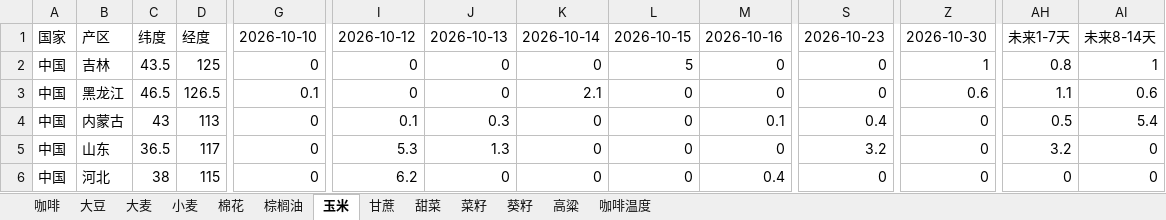
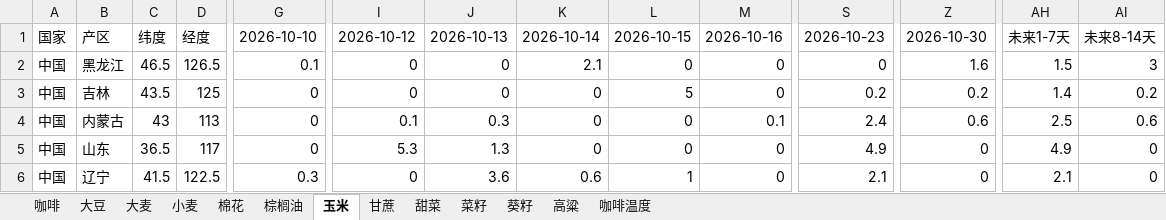
Before and after one commit to 2368846312-oss/ag-weather, an Excel workbook: 全球农产品降水数据_最新.xlsx, sheet 玉米, drawn as a sheet; only a part is shown, gaps mark what is left out; values as stored, in another font and other column widths than the file's, no cell formats; removed rows and columns are numbered as before the commit, all else as after; rows hold the shown columns only; the diff covers the shown part only; the diff names each change by its address in the sheet, - before the commit and + after, or states it on an @@ line.

```diff
--- a/全球农产品降水数据_最新.xlsx (sheet 玉米)
+++ b/全球农产品降水数据_最新.xlsx (sheet 玉米)
+row 2: 中国 | 黑龙江 | 46.5 | 126.5 | 0.1 | 0 | 0 | 2.1 | 0 | 0 | 0 | 1.6 | 1.5 | 3
-S3: 0
+S3: 0.2
-Z3: 1
+Z3: 0.2
-AH3: 0.8
+AH3: 1.4
-AI3: 1
+AI3: 0.2
-row 3: 中国 | 黑龙江 | 46.5 | 126.5 | 0.1 | 0 | 0 | 2.1 | 0 | 0 | 0 | 0.6 | 1.1 | 0.6
-S4: 0.4
+S4: 2.4
-Z4: 0
+Z4: 0.6
-AH4: 0.5
+AH4: 2.5
-AI4: 5.4
+AI4: 0.6
-S5: 3.2
+S5: 4.9
-AH5: 3.2
+AH5: 4.9
-B6: 河北
+B6: 辽宁
-C6: 38
+C6: 41.5
-D6: 115
+D6: 122.5
-G6: 0
+G6: 0.3
-I6: 6.2
+I6: 0
-J6: 0
+J6: 3.6
-K6: 0
+K6: 0.6
-L6: 0
+L6: 1
-M6: 0.4
+M6: 0
-S6: 0
+S6: 2.1
-AH6: 0
+AH6: 2.1
```
Also changed, not shown: 19 added rows, 19 removed rows and 269 edited cells elsewhere in this sheet, sheet 小麦, sheet 菜籽, sheet 葵籽, sheet 咖啡温度, sheet 大豆, sheet 棉花, 6 more sheets, cell formats, VHI_Data/VHI_最近6周汇总.xlsx.
